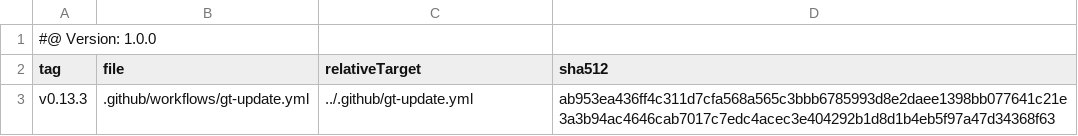
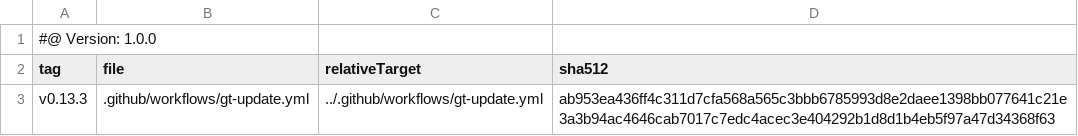
Before and after one commit to tegonal/minimalist, a TSV file: .gt/remotes/gt/pulled.tsv, drawn as a sheet.

```diff
--- a/.gt/remotes/gt/pulled.tsv
+++ b/.gt/remotes/gt/pulled.tsv
@@ -2,2 +2,2 @@
 tag	file	relativeTarget	sha512
-v0.13.3	.github/workflows/gt-update.yml	../.github/gt-update.yml	ab953ea436ff4c311d7cfa568a565c3bbb6785993d8e2daee1398bb077641c21e3a3b94ac4646cab7017c7edc4acec3e404292b1d8d1b4eb5f97a47d34368f63
+v0.13.3	.github/workflows/gt-update.yml	../.github/workflows/gt-update.yml	ab953ea436ff4c311d7cfa568a565c3bbb6785993d8e2daee1398bb077641c21e3a3b94ac4646cab7017c7edc4acec3e404292b1d8d1b4eb5f97a47d34368f63
```
Also changed, not shown: .gt/remotes/tegonal-gh-commons/pulled.tsv, 2 other files.
